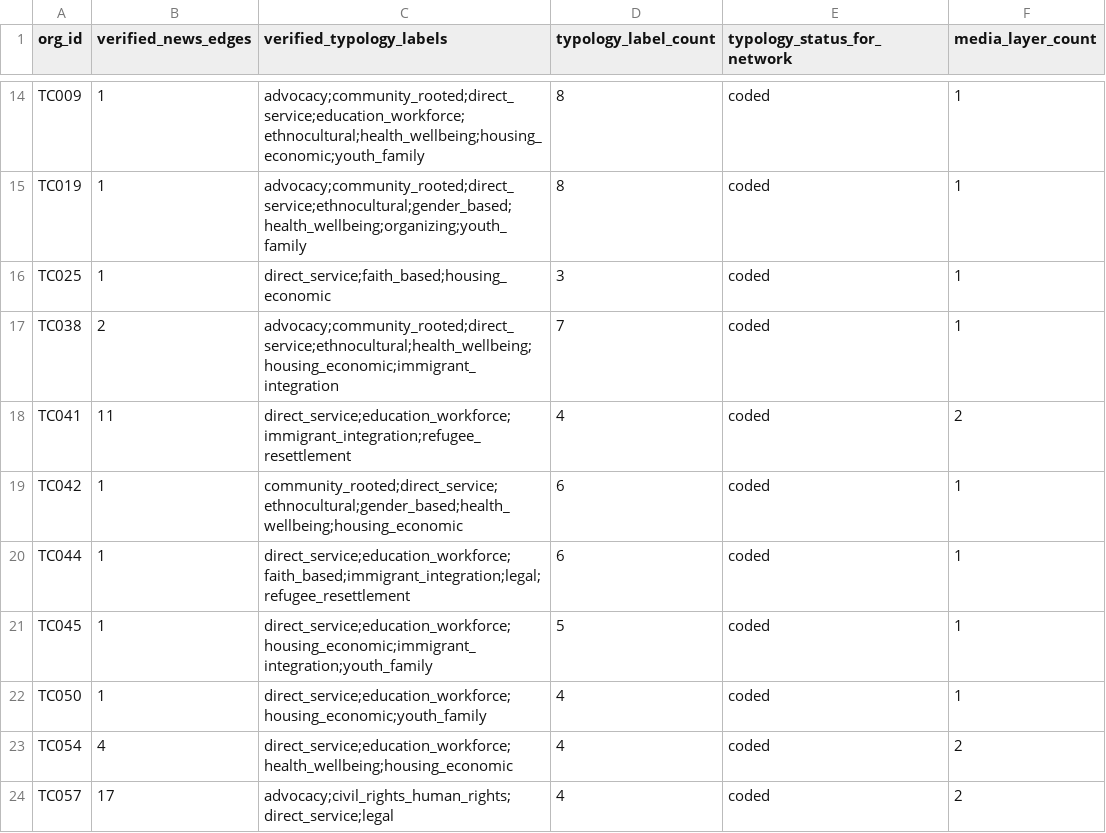
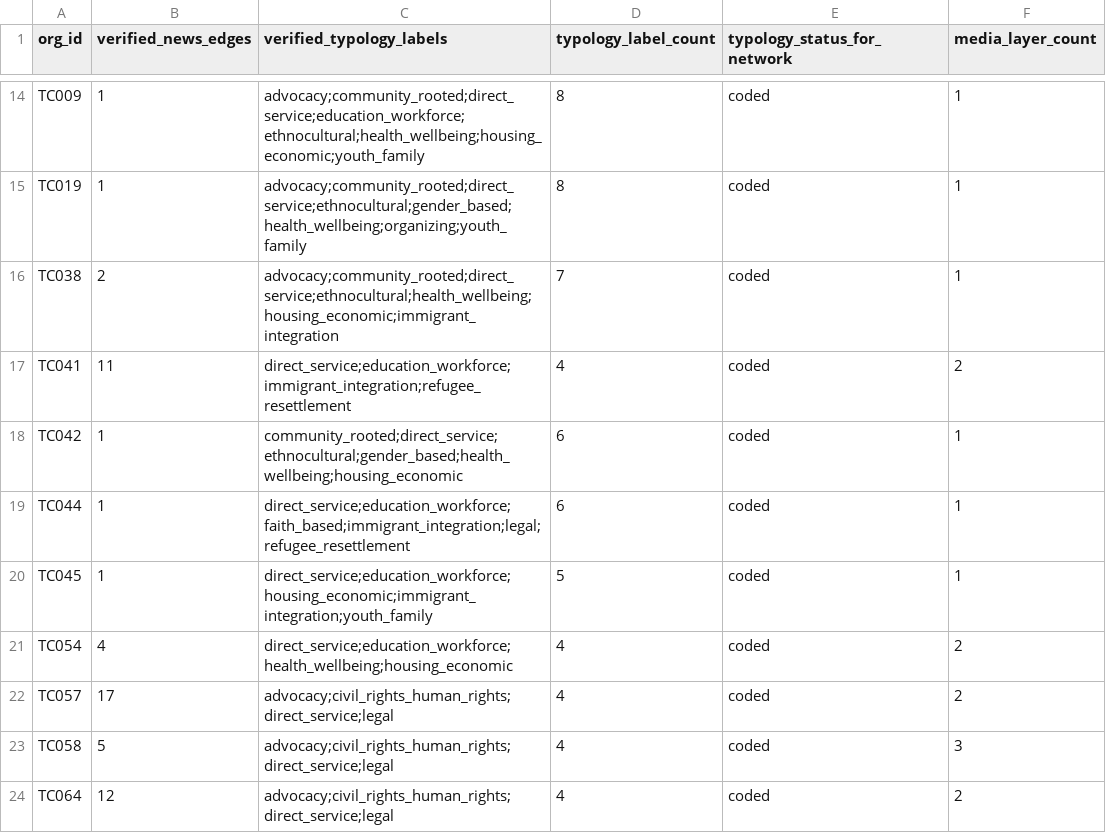
Before and after one commit to Endalk-Chala/twin-cities-affective-intermediation, a CSV file: data/interim/typology_network_coverage_v1.csv, drawn as a sheet; only a part is shown, gaps mark what is left out; the shorter side is filled out with more unchanged rows; the diff names each change by its address in the sheet, - before the commit and + after, or states it on an @@ line.

```diff
--- a/data/interim/typology_network_coverage_v1.csv
+++ b/data/interim/typology_network_coverage_v1.csv
-row 16: TC025 | 1 | direct_service;faith_based;housing_economic | 3 | coded | 1
-row 22: TC050 | 1 | direct_service;education_workforce;housing_economic;youth_family | 4 | coded | 1
```
Also changed, not shown: data/interim/role_media_layer_summary_v1.csv, data/interim/role_organization_outlet_layer_edges_v1.csv.
